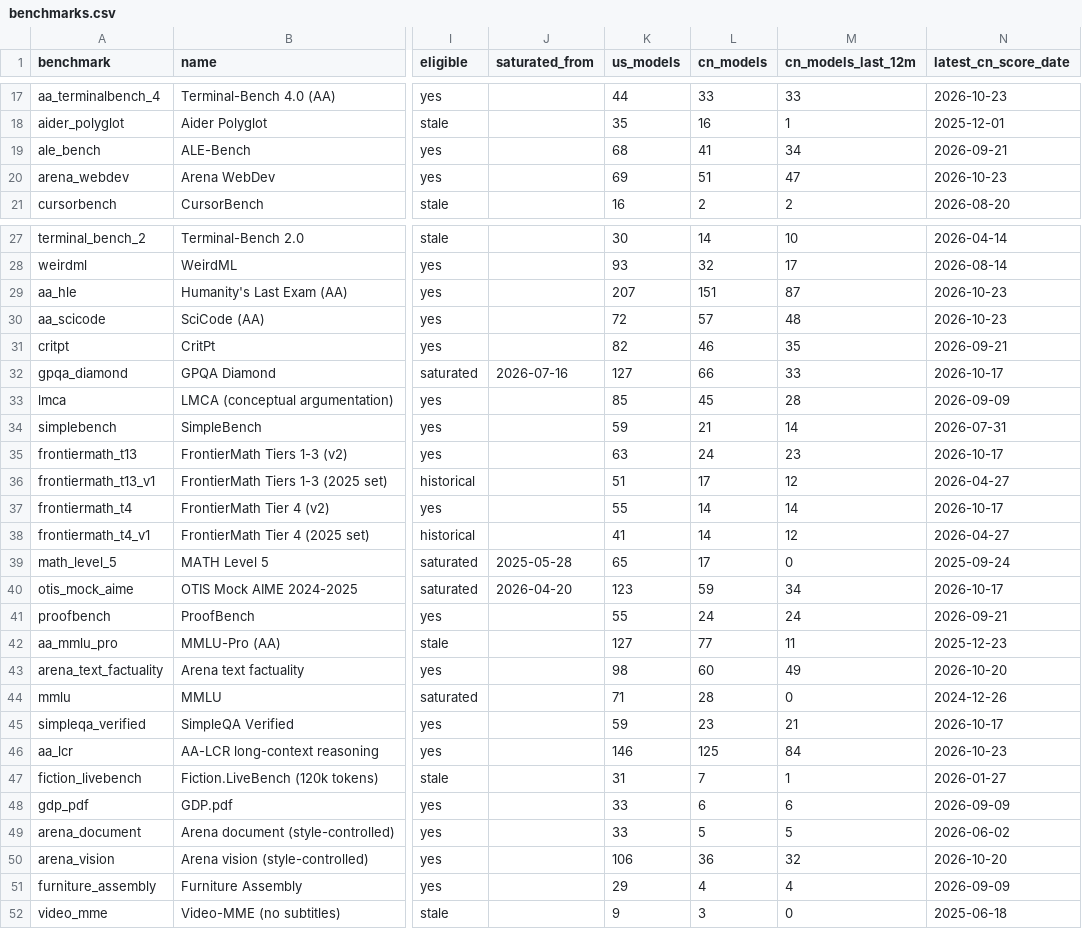
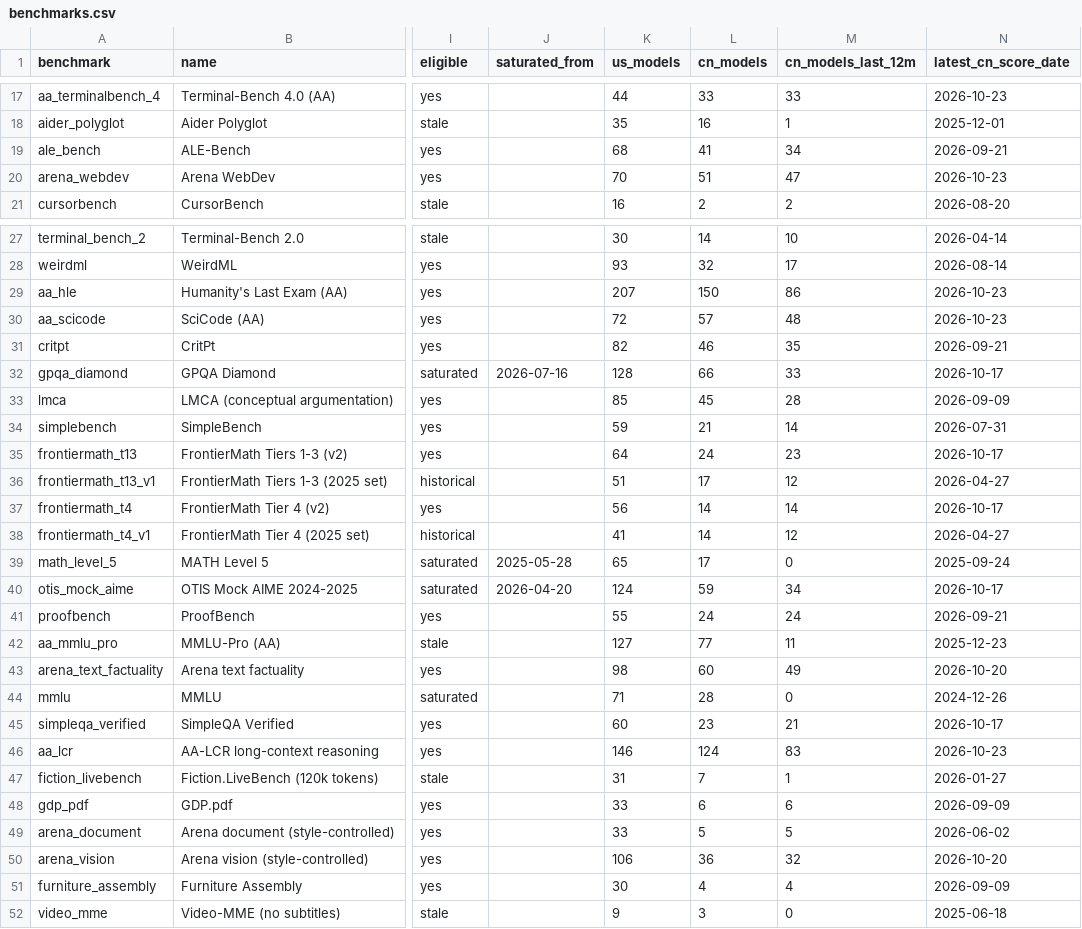
Before and after one commit to JackZamora1/us-china-ai-gap, a CSV file: data/benchmarks.csv, drawn as a sheet; only a part is shown, gaps mark what is left out; the diff covers the shown part only; the diff names each change by its address in the sheet, - before the commit and + after, or states it on an @@ line.

```diff
--- a/data/benchmarks.csv
+++ b/data/benchmarks.csv
-K20 (us_models): 69
+K20 (us_models): 70
-L29 (cn_models): 151
+L29 (cn_models): 150
-M29 (cn_models_last_12m): 87
+M29 (cn_models_last_12m): 86
-K32 (us_models): 127
+K32 (us_models): 128
-K35 (us_models): 63
+K35 (us_models): 64
-K37 (us_models): 55
+K37 (us_models): 56
-K40 (us_models): 123
+K40 (us_models): 124
-K45 (us_models): 59
+K45 (us_models): 60
-L46 (cn_models): 125
+L46 (cn_models): 124
-M46 (cn_models_last_12m): 84
+M46 (cn_models_last_12m): 83
-K51 (us_models): 29
+K51 (us_models): 30
```
Also changed, not shown: 6 edited cells elsewhere in this file, data/inventory.csv, data/models.csv, 4 other files.
